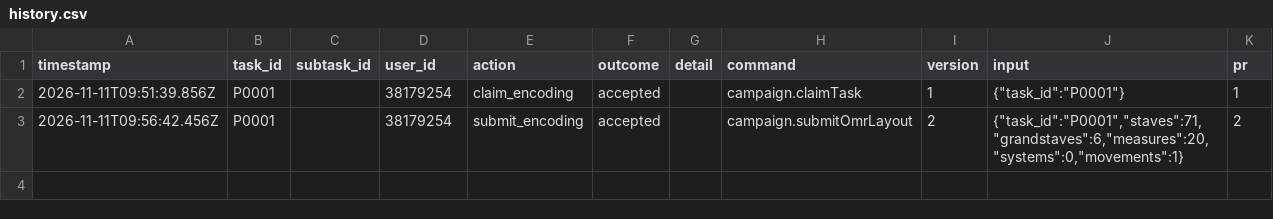
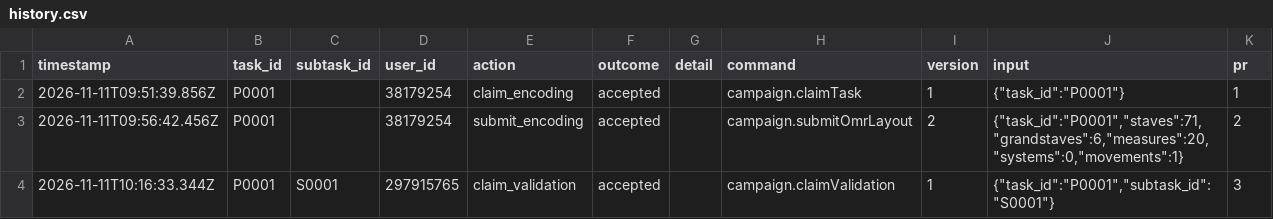
Before and after one commit to ohwjd/test-20261111-2, a CSV file: tracking/history.csv, drawn as a sheet.

```diff
--- a/tracking/history.csv
+++ b/tracking/history.csv
@@ -3 +3,2 @@ timestamp,task_id,subtask_id,user_id,action,outcome,detail,command,version,input
 2026-11-11T09:56:42.456Z,P0001,,38179254,submit_encoding,accepted,,campaign.submitOmrLayout,2,"{""task_id"":""P0001"",""staves"":71,""grandstaves"":6,""measures"":20,""systems"":0,""movements"":1}",2
+2026-11-11T10:16:33.344Z,P0001,S0001,297915765,claim_validation,accepted,,campaign.claimValidation,1,"{""task_id"":""P0001"",""subtask_id"":""S0001""}",3
```
Also changed, not shown: 1 other file.
